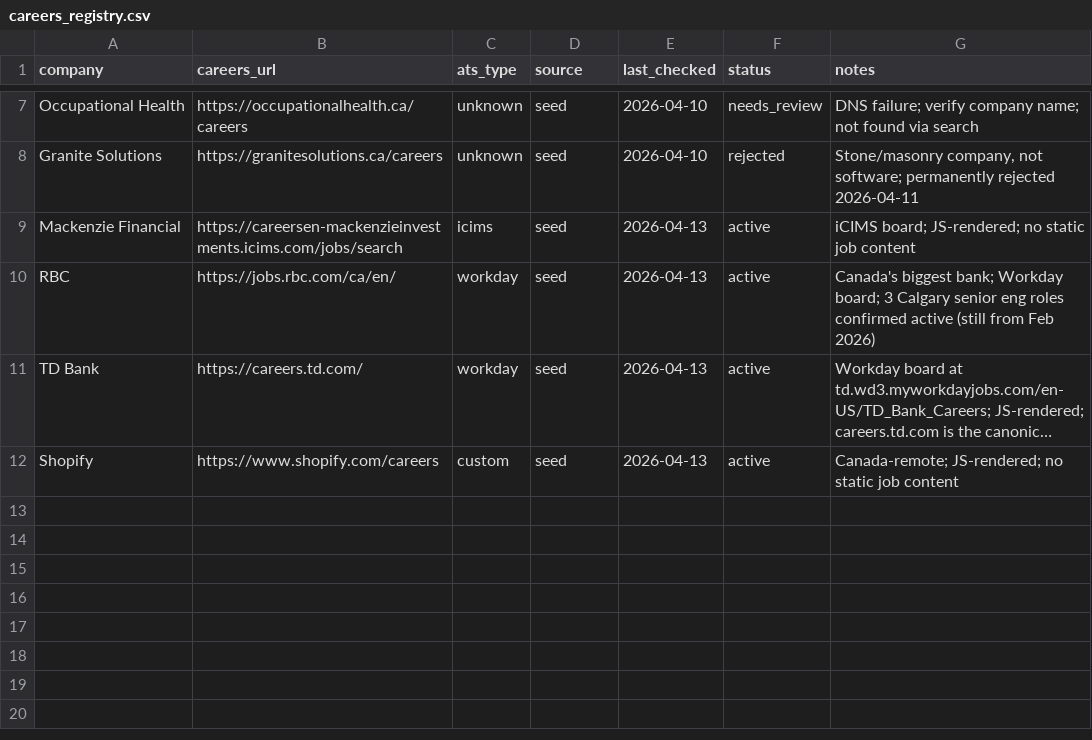
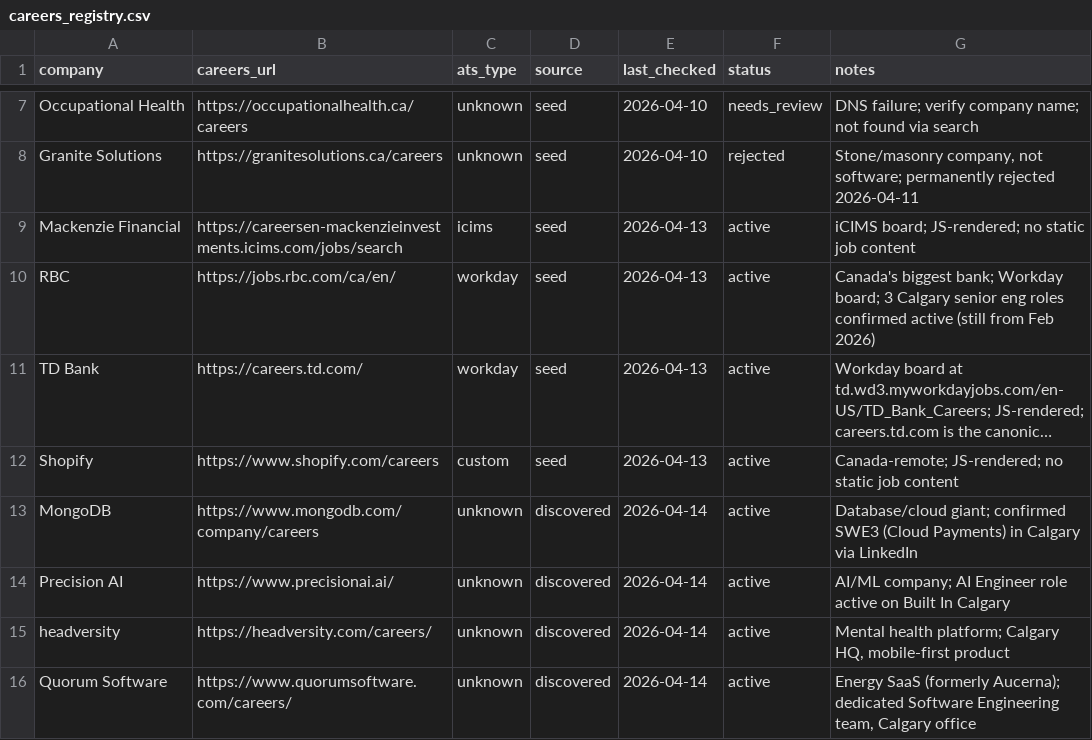
Before and after one commit to opsclawd/career-targets, a CSV file: careers/careers_registry.csv, drawn as a sheet; only a part is shown, gaps mark what is left out; long unchanged cells end in …; the diff names each change by its address in the sheet, - before the commit and + after, or states it on an @@ line.

```diff
--- a/careers/careers_registry.csv
+++ b/careers/careers_registry.csv
+row 13: MongoDB | https://www.mongodb.com/company/careers | unknown | discovered | 2026-04-14 | active | Database/cloud giant; confirmed SWE3 (Cloud Payments) in Calgary via LinkedIn
+row 14: Precision AI | https://www.precisionai.ai/ | unknown | discovered | 2026-04-14 | active | AI/ML company; AI Engineer role active on Built In Calgary
+row 15: headversity | https://headversity.com/careers/ | unknown | discovered | 2026-04-14 | active | Mental health platform; Calgary HQ, mobile-first product
+row 16: Quorum Software | https://www.quorumsoftware.com/careers/ | unknown | discovered | 2026-04-14 | active | Energy SaaS (formerly Aucerna); dedicated Software Engineering team, Calgary office
```
Also changed, not shown: careers/jobs_registry.csv, 1 other file.
